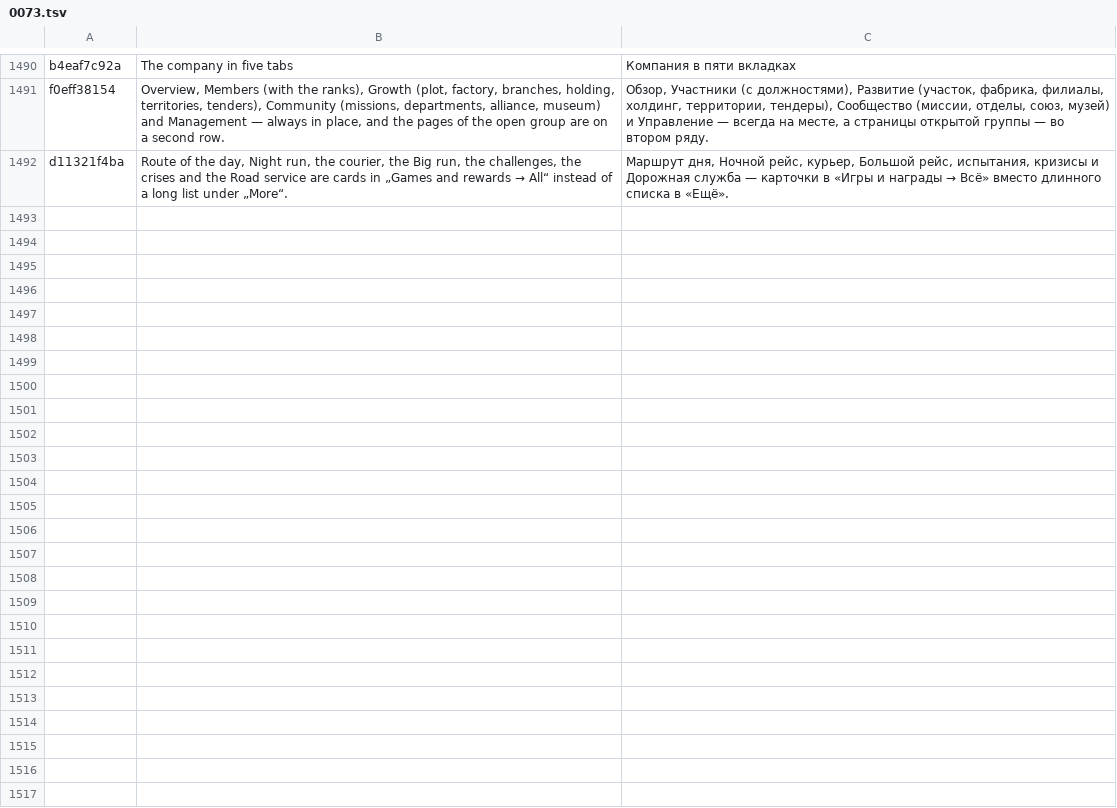
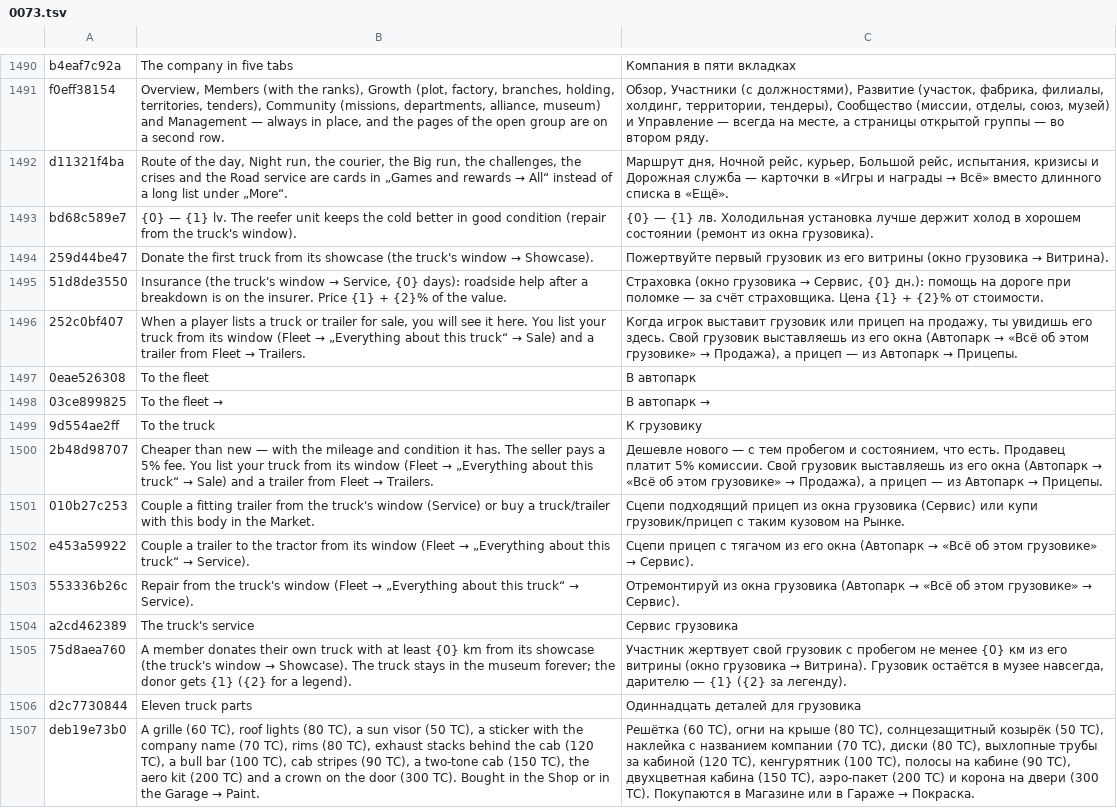
Before and after one commit to ivilinkoto/TransVerse, a TSV file: messages/tr/0073.tsv, drawn as a sheet; only a part is shown, gaps mark what is left out; the diff names each change by its address in the sheet, - before the commit and + after, or states it on an @@ line.

```diff
--- a/messages/tr/0073.tsv
+++ b/messages/tr/0073.tsv
+row 1493: bd68c589e7 | {0} — {1} lv. The reefer unit keeps the cold better in good condition (repair from the truck's window). | {0} — {1} лв. Холодильная установка лучше держит холод в хорошем состоянии (ремонт из окна грузовика).
+row 1494: 259d44be47 | Donate the first truck from its showcase (the truck's window → Showcase). | Пожертвуйте первый грузовик из его витрины (окно грузовика → Витрина).
+row 1495: 51d8de3550 | Insurance (the truck's window → Service, {0} days): roadside help after a breakdown is on the insurer. Price {1} + {2}% of the value. | Страховка (окно грузовика → Сервис, {0} дн.): помощь на дороге при поломке — за счёт страховщика. Цена {1} + {2}% от стоимости.
+row 1496: 252c0bf407 | When a player lists a truck or trailer for sale, you will see it here. You list your truck from its window (Fleet → „Everything about this truck“ → Sale) and a trailer from Fleet → Trailers. | Когда игрок выставит грузовик или прицеп на продажу, ты увидишь его здесь. Свой грузовик выставляешь из его окна (Автопарк → «Всё об этом грузовике» → Продажа), а прицеп — из Автопарк → Прицепы.
+row 1497: 0eae526308 | To the fleet | В автопарк
+row 1498: 03ce899825 | To the fleet → | В автопарк →
+row 1499: 9d554ae2ff | To the truck | К грузовику
+row 1500: 2b48d98707 | Cheaper than new — with the mileage and condition it has. The seller pays a 5% fee. You list your truck from its window (Fleet → „Everything about this truck“ → Sale) and a trailer from Fleet → Trailers. | Дешевле нового — с тем пробегом и состоянием, что есть. Продавец платит 5% комиссии. Свой грузовик выставляешь из его окна (Автопарк → «Всё об этом грузовике» → Продажа), а прицеп — из Автопарк → Прицепы.
+row 1501: 010b27c253 | Couple a fitting trailer from the truck's window (Service) or buy a truck/trailer with this body in the Market. | Сцепи подходящий прицеп из окна грузовика (Сервис) или купи грузовик/прицеп с таким кузовом на Рынке.
+row 1502: e453a59922 | Couple a trailer to the tractor from its window (Fleet → „Everything about this truck“ → Service). | Сцепи прицеп с тягачом из его окна (Автопарк → «Всё об этом грузовике» → Сервис).
+row 1503: 553336b26c | Repair from the truck's window (Fleet → „Everything about this truck“ → Service). | Отремонтируй из окна грузовика (Автопарк → «Всё об этом грузовике» → Сервис).
+row 1504: a2cd462389 | The truck's service | Сервис грузовика
+row 1505: 75d8aea760 | A member donates their own truck with at least {0} km from its showcase (the truck's window → Showcase). The truck stays in the museum forever; the donor gets {1} ({2} for a legend). | Участник жертвует свой грузовик с пробегом не менее {0} км из его витрины (окно грузовика → Витрина). Грузовик остаётся в музее навсегда, дарителю — {1} ({2} за легенду).
+row 1506: d2c7730844 | Eleven truck parts | Одиннадцать деталей для грузовика
+row 1507: deb19e73b0 | A grille (60 TC), roof lights (80 TC), a sun visor (50 TC), a sticker with the company name (70 TC), rims (80 TC), exhaust stacks behind the cab (120 TC), a bull bar (100 TC), cab stripes (90 TC), a two-tone cab (150 TC), the aero kit (200 TC) and a crown on the door (300 TC). Bought in the Shop or in the Garage → Paint. | Решётка (60 TC), огни на крыше (80 TC), солнцезащитный козырёк (50 TC), наклейка с названием компании (70 TC), диски (80 TC), выхлопные трубы за кабиной (120 TC), кенгурятник (100 TC), полосы на кабине (90 TC), двухцветная кабина (150 TC), аэро-пакет (200 TC) и корона на двери (300 TC). Покупаются в Магазине или в Гараже → Покраска.
```
Also changed, not shown: 23 other files.
